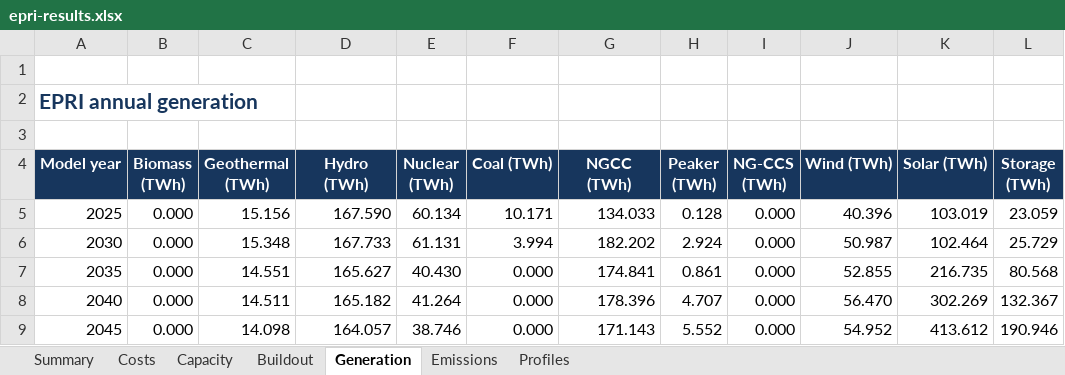
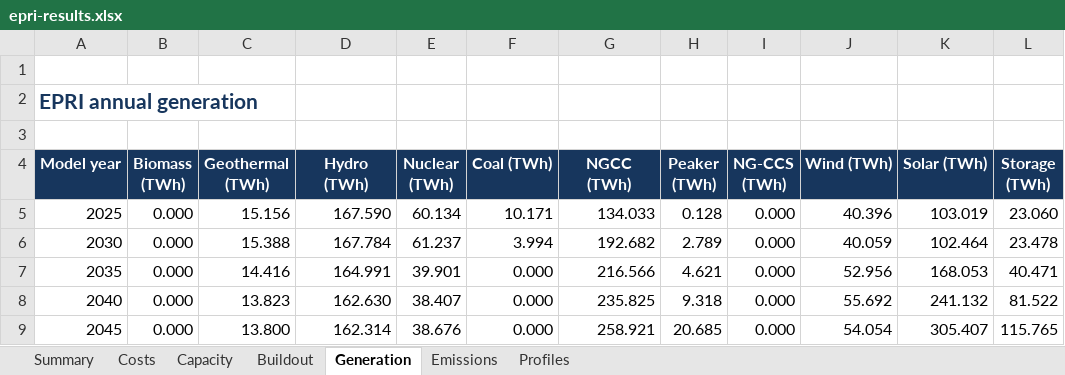
Before and after one commit to nxshi/GenX_9n_WECC, an Excel workbook: example_systems/0_nine_zones_w_multistage/website/dist/downloads/epri-results.xlsx, sheet Generation, drawn as a sheet; values as stored, in another font and other column widths than the file's, no borders; the diff names each change by its address in the sheet, - before the commit and + after, or states it on an @@ line.

```diff
--- a/example_systems/0_nine_zones_w_multistage/website/dist/downloads/epri-results.xlsx (sheet Generation)
+++ b/example_systems/0_nine_zones_w_multistage/website/dist/downloads/epri-results.xlsx (sheet Generation)
-L5 (Storage (TWh)): 23.059
+L5 (Storage (TWh)): 23.060
-C6 (Geothermal (TWh)): 15.348
+C6 (Geothermal (TWh)): 15.388
-D6 (Hydro (TWh)): 167.733
+D6 (Hydro (TWh)): 167.784
-E6 (Nuclear (TWh)): 61.131
+E6 (Nuclear (TWh)): 61.237
-G6 (NGCC (TWh)): 182.202
+G6 (NGCC (TWh)): 192.682
-H6 (Peaker (TWh)): 2.924
+H6 (Peaker (TWh)): 2.789
-J6 (Wind (TWh)): 50.987
+J6 (Wind (TWh)): 40.059
-L6 (Storage (TWh)): 25.729
+L6 (Storage (TWh)): 23.478
-C7 (Geothermal (TWh)): 14.551
+C7 (Geothermal (TWh)): 14.416
-D7 (Hydro (TWh)): 165.627
+D7 (Hydro (TWh)): 164.991
-E7 (Nuclear (TWh)): 40.430
+E7 (Nuclear (TWh)): 39.901
-G7 (NGCC (TWh)): 174.841
+G7 (NGCC (TWh)): 216.566
-H7 (Peaker (TWh)): 0.861
+H7 (Peaker (TWh)): 4.621
-J7 (Wind (TWh)): 52.855
+J7 (Wind (TWh)): 52.956
-K7 (Solar (TWh)): 216.735
+K7 (Solar (TWh)): 168.053
-L7 (Storage (TWh)): 80.568
+L7 (Storage (TWh)): 40.471
-C8 (Geothermal (TWh)): 14.511
+C8 (Geothermal (TWh)): 13.823
-D8 (Hydro (TWh)): 165.182
+D8 (Hydro (TWh)): 162.630
-E8 (Nuclear (TWh)): 41.264
+E8 (Nuclear (TWh)): 38.407
-G8 (NGCC (TWh)): 178.396
+G8 (NGCC (TWh)): 235.825
-H8 (Peaker (TWh)): 4.707
+H8 (Peaker (TWh)): 9.318
-J8 (Wind (TWh)): 56.470
+J8 (Wind (TWh)): 55.692
-K8 (Solar (TWh)): 302.269
+K8 (Solar (TWh)): 241.132
-L8 (Storage (TWh)): 132.367
+L8 (Storage (TWh)): 81.522
-C9 (Geothermal (TWh)): 14.098
+C9 (Geothermal (TWh)): 13.800
-D9 (Hydro (TWh)): 164.057
+D9 (Hydro (TWh)): 162.314
-E9 (Nuclear (TWh)): 38.746
+E9 (Nuclear (TWh)): 38.676
-G9 (NGCC (TWh)): 171.143
+G9 (NGCC (TWh)): 258.921
-H9 (Peaker (TWh)): 5.552
+H9 (Peaker (TWh)): 20.685
-J9 (Wind (TWh)): 54.952
+J9 (Wind (TWh)): 54.054
-K9 (Solar (TWh)): 413.612
+K9 (Solar (TWh)): 305.407
-L9 (Storage (TWh)): 190.946
+L9 (Storage (TWh)): 115.765
```
Also changed, not shown: sheet Profiles, sheet Costs, sheet Capacity, sheet Buildout, sheet Summary, example_systems/0_nine_zones_w_multistage/website/dist/downloads/genx-kmeans-myopic-results.xlsx, example_systems/0_nine_zones_w_multistage/website/dist/downloads/genx-sampled-weeks-ddp-area-reserves-results.xlsx, 13 other files.
